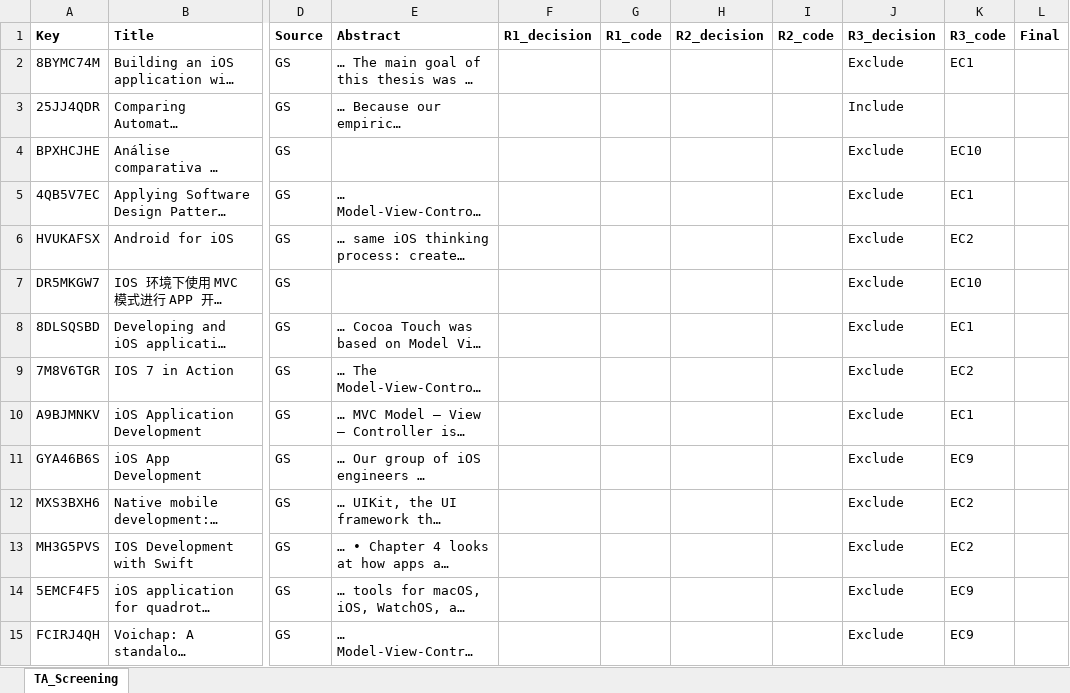
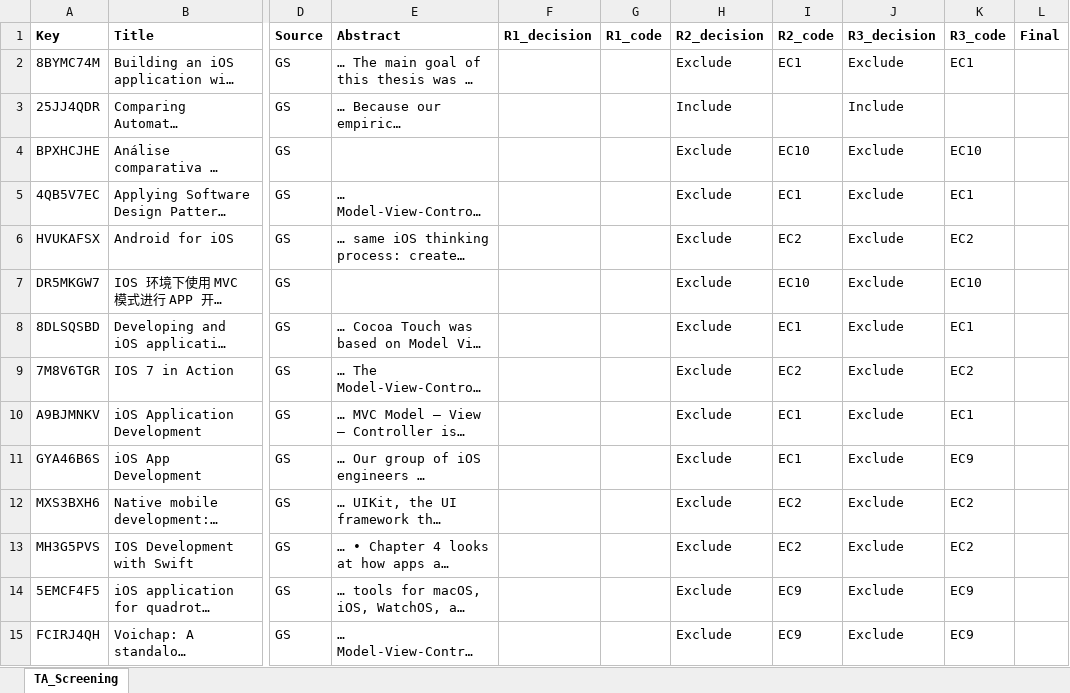
Before and after one commit to DIIT-KIT-Hub/ios-architecture, an Excel workbook: screening/TA_Screening.xlsx, sheet TA_Screening, drawn as a sheet; only a part is shown, gaps mark what is left out; long unchanged cells end in …; values as stored, in another font and other column widths than the file's, no borders; the diff covers the shown part only; the diff names each change by its address in the sheet, - before the commit and + after, or states it on an @@ line.

Commit message:
add screening results for the first 50 entries

```diff
--- a/screening/TA_Screening.xlsx (sheet TA_Screening)
+++ b/screening/TA_Screening.xlsx (sheet TA_Screening)
-H2 (R2_decision): (empty)
+H2 (R2_decision): Exclude
-I2 (R2_code): (empty)
+I2 (R2_code): EC1
-H3 (R2_decision): (empty)
+H3 (R2_decision): Include
-H4:H15 (R2_decision): (empty)
+H4:H15 (R2_decision): Exclude
-I4 (R2_code): (empty)
+I4 (R2_code): EC10
-I5 (R2_code): (empty)
+I5 (R2_code): EC1
-I6 (R2_code): (empty)
+I6 (R2_code): EC2
-I7 (R2_code): (empty)
+I7 (R2_code): EC10
-I8 (R2_code): (empty)
+I8 (R2_code): EC1
-I9 (R2_code): (empty)
+I9 (R2_code): EC2
-I10:I11 (R2_code): (empty)
+I10:I11 (R2_code): EC1
-I12:I13 (R2_code): (empty)
+I12:I13 (R2_code): EC2
-I14:I15 (R2_code): (empty)
+I14:I15 (R2_code): EC9
```
Also changed, not shown: 70 edited cells elsewhere in this sheet.
